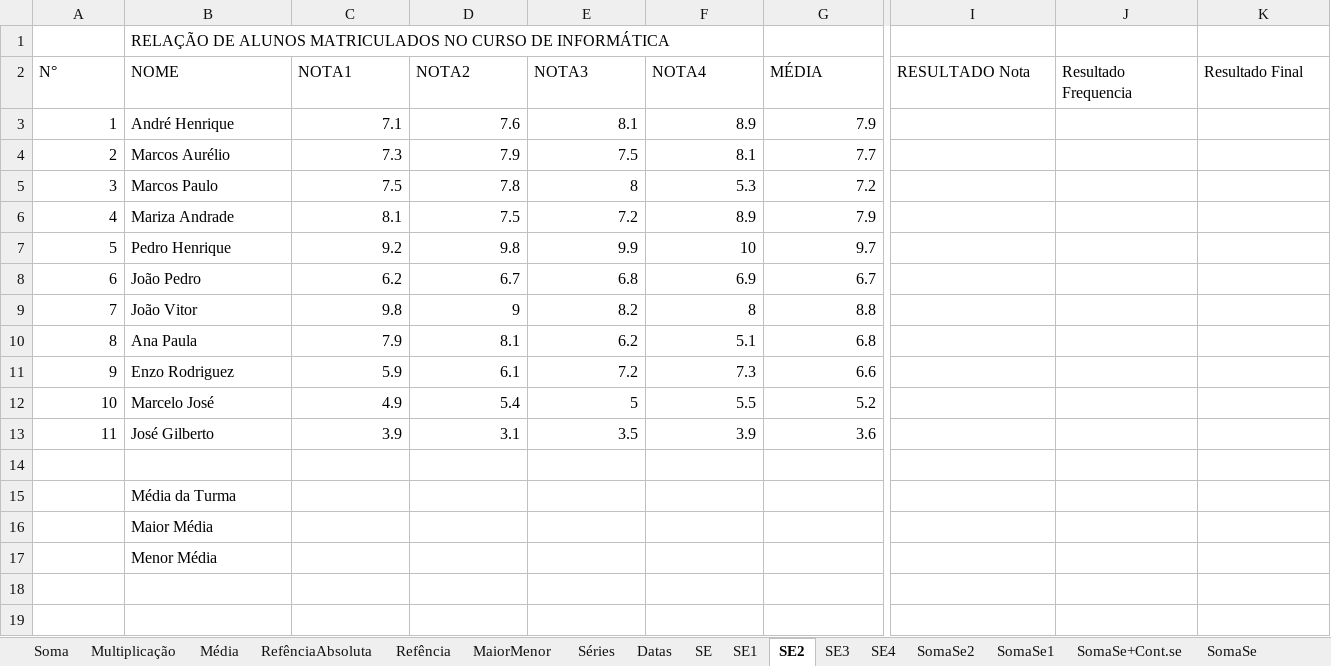
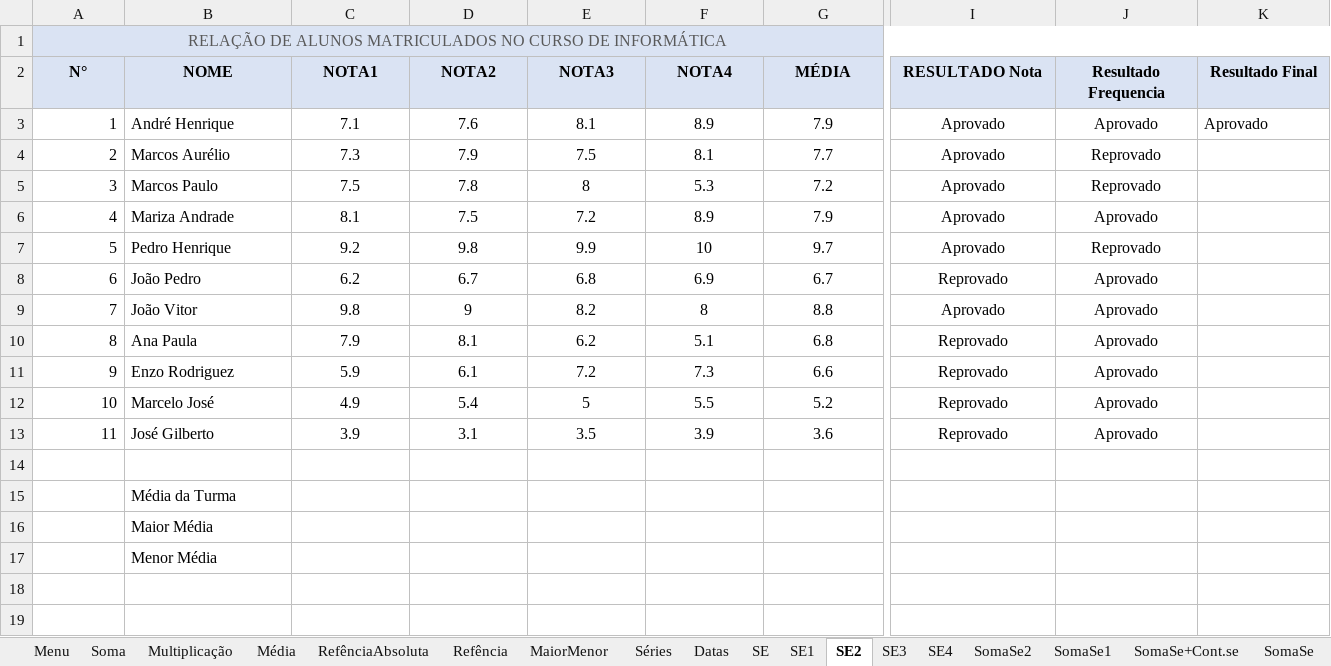
Before and after one commit to vinitessele/ExcelPUCPR2025, an Excel workbook: Aula 1 - Excel Básico.xlsx, sheet SE2, drawn as a sheet; only a part is shown, gaps mark what is left out; values as stored, in another font and other column widths than the file's, no borders; conditional formats not drawn; removed rows and columns are numbered as before the commit, all else as after; rows hold the shown columns only; the diff covers the shown part only; the diff names each change by its address in the sheet, - before the commit and + after, or states it on an @@ line.

```diff
--- a/Aula 1 - Excel Básico.xlsx (sheet SE2)
+++ b/Aula 1 - Excel Básico.xlsx (sheet SE2)
+sheet tab: Menu
-row 1:  | RELAÇÃO DE ALUNOS MATRICULADOS NO CURSO DE INFORMÁTICA
+row 1: RELAÇÃO DE ALUNOS MATRICULADOS NO CURSO DE INFORMÁTICA
@@ A2:K2 fill: none → #DAE3F3, bold: off → on, alignment: left → center @@
-C3:G13 alignment: right
+C3:G13 alignment: center
-I3:I7 (RESULTADO Nota): (empty)
+I3:I7 (RESULTADO Nota): Aprovado
-J3 (Resultado Frequencia): (empty)
+J3 (Resultado Frequencia): Aprovado
-K3 (Resultado Final): (empty)
+K3 (Resultado Final): Aprovado
-J4:J5 (Resultado Frequencia): (empty)
+J4:J5 (Resultado Frequencia): Reprovado
-J6 (Resultado Frequencia): (empty)
+J6 (Resultado Frequencia): Aprovado
-J7 (Resultado Frequencia): (empty)
+J7 (Resultado Frequencia): Reprovado
-I8 (RESULTADO Nota): (empty)
+I8 (RESULTADO Nota): Reprovado
-J8:J13 (Resultado Frequencia): (empty)
+J8:J13 (Resultado Frequencia): Aprovado
-I9 (RESULTADO Nota): (empty)
+I9 (RESULTADO Nota): Aprovado
-I10:I13 (RESULTADO Nota): (empty)
+I10:I13 (RESULTADO Nota): Reprovado
```
Also changed, not shown: cell formats elsewhere in this sheet, sheet SE1, sheet SE e E, sheet RefênciaAbsoluta, sheet MaiorMenor, sheet SE3, sheet SE OU, 13 more sheets, charts or pictures, 1 other file.
